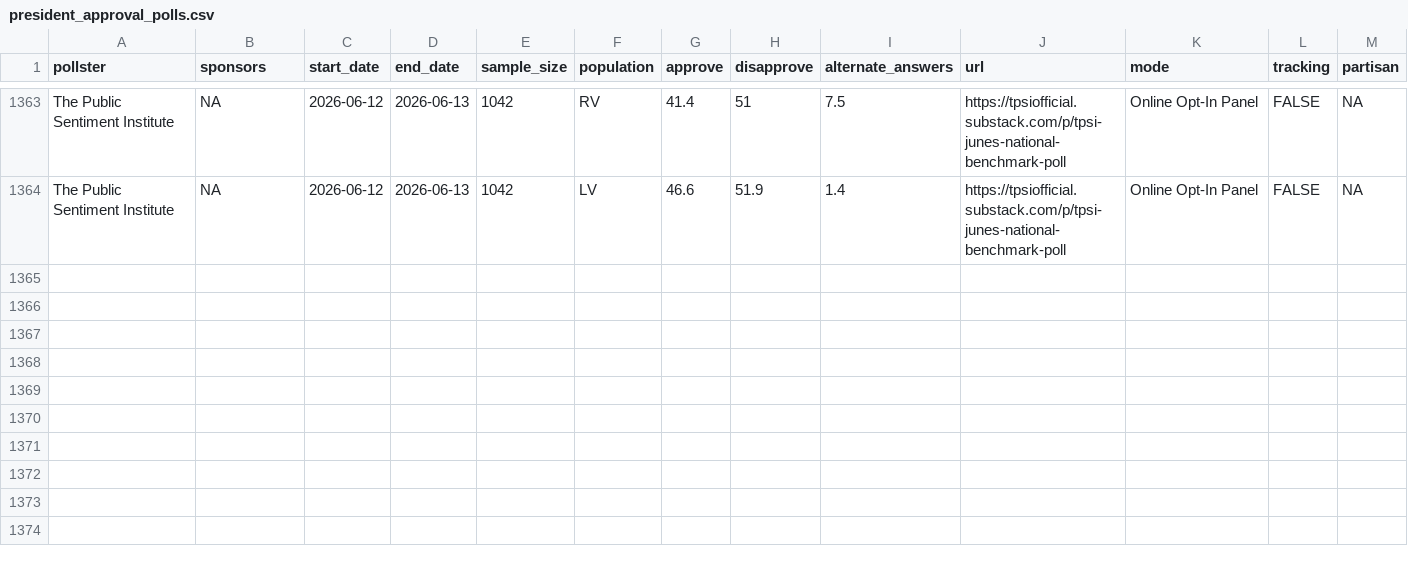
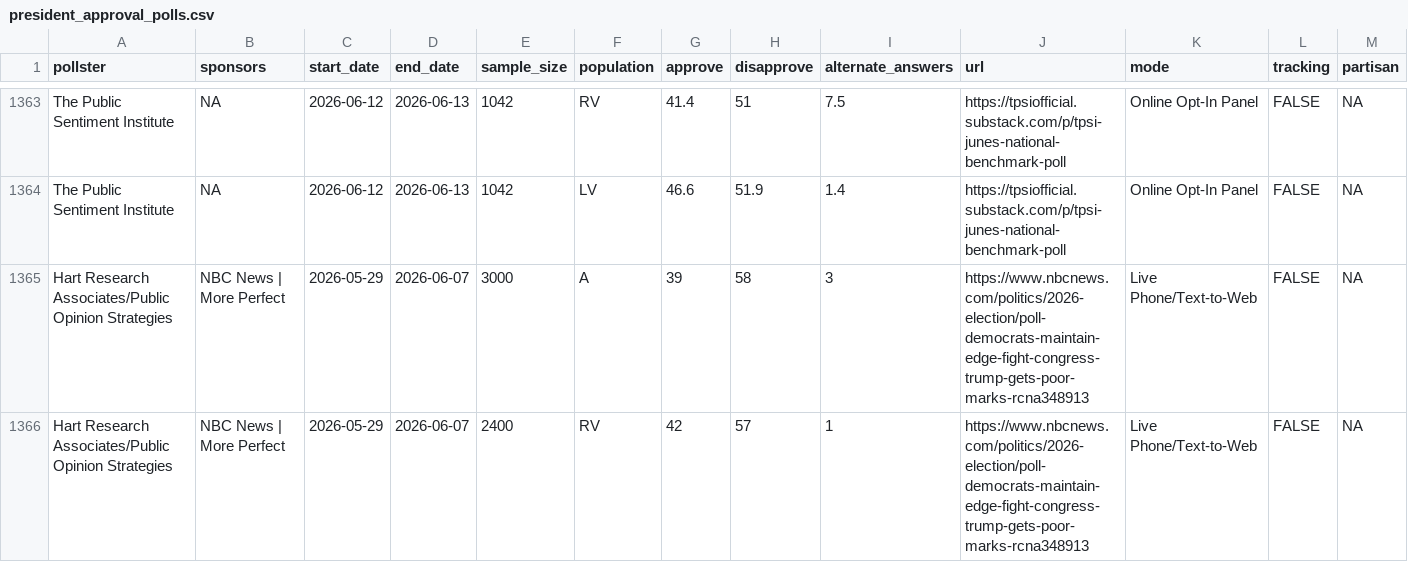
Before and after one commit to Hackquantumcpp/snoutcounter-backend, a CSV file: data/president_approval_polls.csv, drawn as a sheet; only a part is shown, gaps mark what is left out; rows hold the shown columns only; the diff names each change by its address in the sheet, - before the commit and + after, or states it on an @@ line.

```diff
--- a/data/president_approval_polls.csv
+++ b/data/president_approval_polls.csv
+row 1365: Hart Research Associates/Public Opinion Strategies | NBC News | More Perfect | 2026-05-29 | 2026-06-07 | 3000 | A | 39 | 58 | 3 | https://www.nbcnews.com/politics/2026-election/poll-democrats-maintain-edge-fight-congress-trump-gets-poor-marks-rcna348913 | Live Phone/Text-to-Web | FALSE | NA
+row 1366: Hart Research Associates/Public Opinion Strategies | NBC News | More Perfect | 2026-05-29 | 2026-06-07 | 2400 | RV | 42 | 57 | 1 | https://www.nbcnews.com/politics/2026-election/poll-democrats-maintain-edge-fight-congress-trump-gets-poor-marks-rcna348913 | Live Phone/Text-to-Web | FALSE | NA
```
Also changed, not shown: averages/generic_ballot.csv, averages/presidential_gen_approval.csv, 5 other files.
